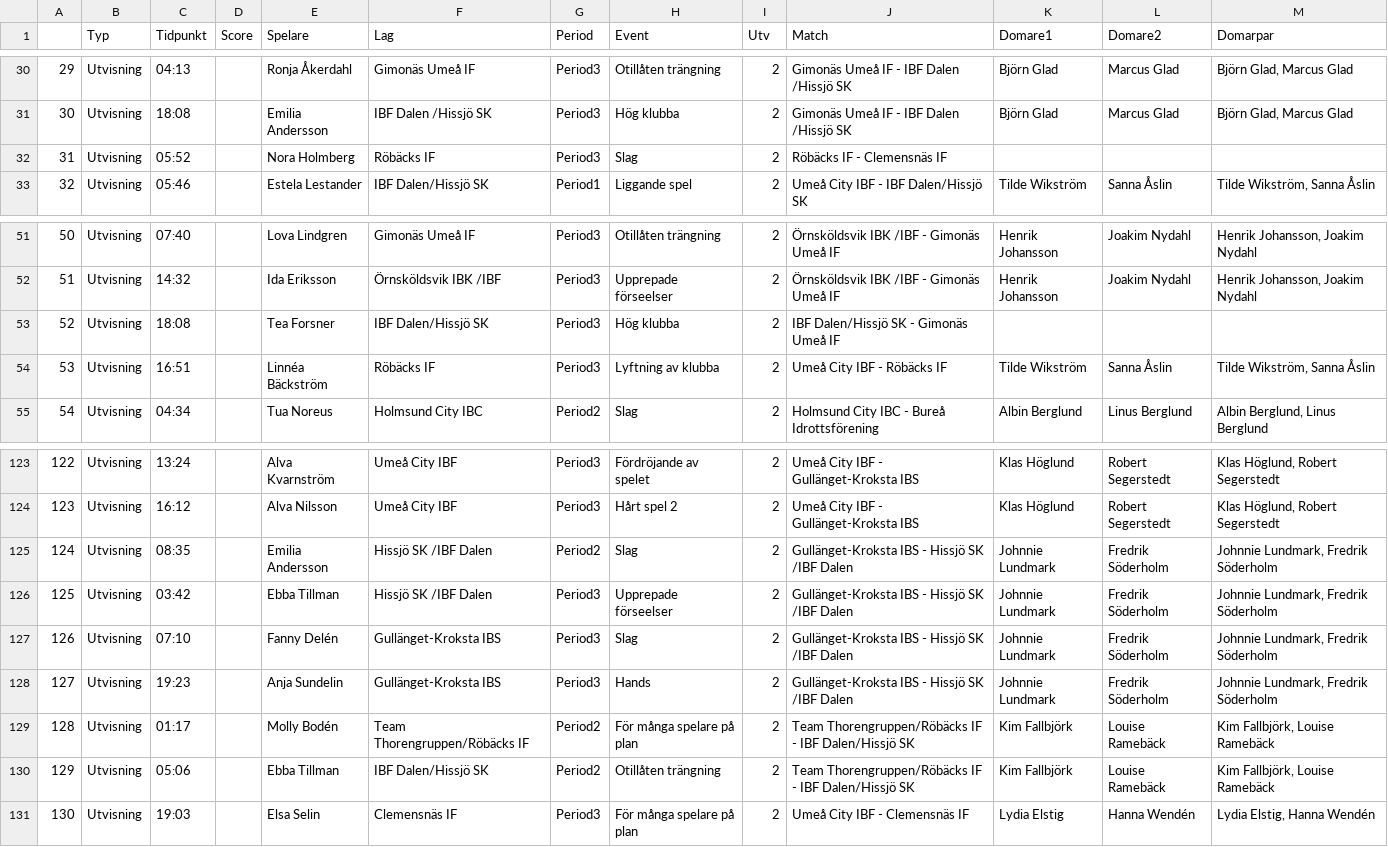
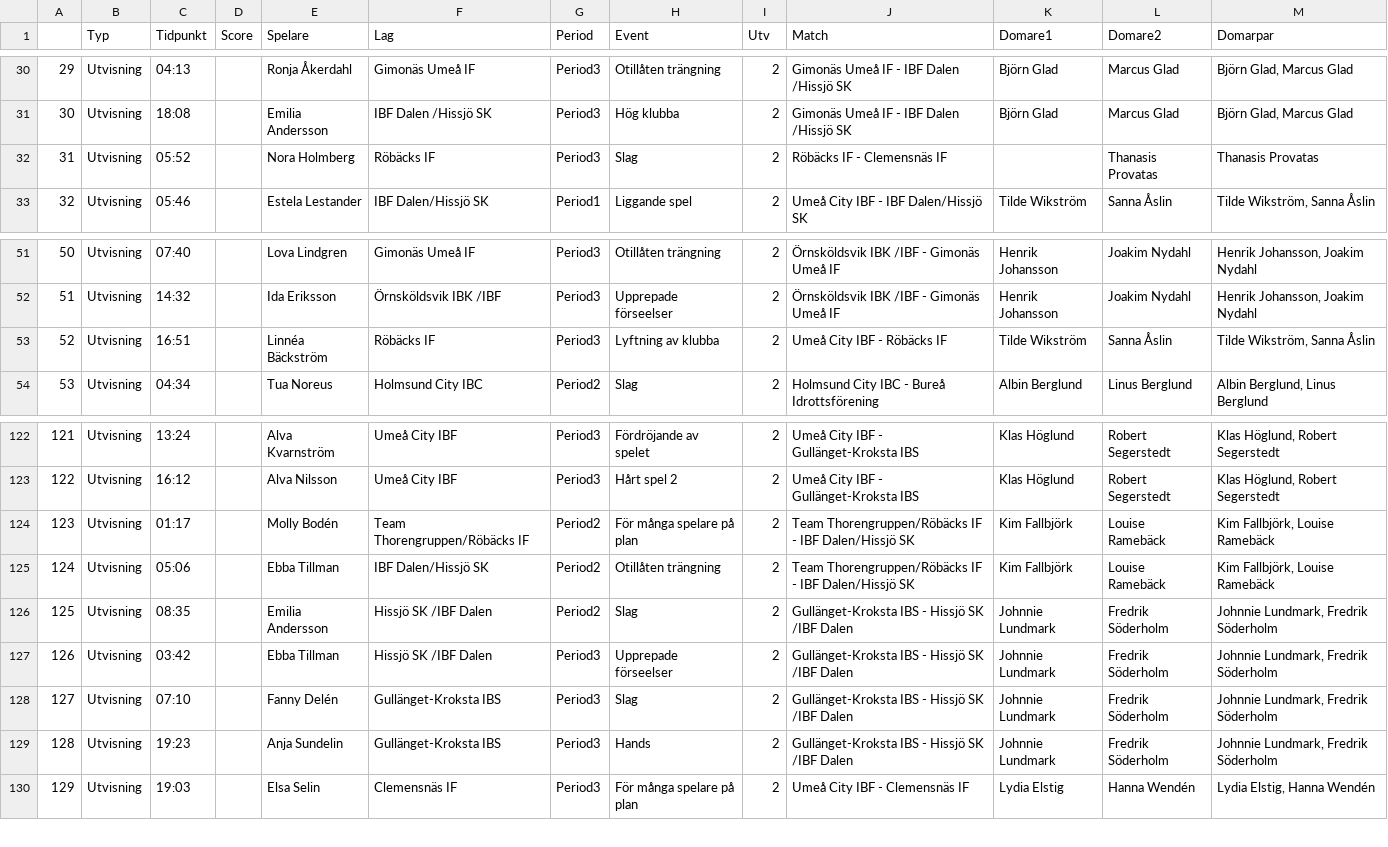
Before and after one commit to Safvenberger/InnebandyVB, a CSV file: UtvDamUTV1819.csv, drawn as a sheet; only a part is shown, gaps mark what is left out; removed rows and columns are numbered as before the commit, all else as after; the diff names each change by its address in the sheet, - before the commit and + after, or states it on an @@ line.

```diff
--- a/UtvDamUTV1819.csv
+++ b/UtvDamUTV1819.csv
-L32 (Domare2): (empty)
+L32 (Domare2): Thanasis Provatas
-M32 (Domarpar): (empty)
+M32 (Domarpar): Thanasis Provatas
-row 53: 52 | Utvisning | 18:08 |  | Tea Forsner | IBF Dalen/Hissjö SK | Period3 | Hög klubba | 2 | IBF Dalen/Hissjö SK - Gimonäs Umeå IF
@@ column A renumbered from row 53 down @@
@@ row 129 moved to row 124: 123 @@
@@ row 130 moved to row 125: 124 @@
```
Also changed, not shown: StraffHerrUTV1819.csv, UtvHerrUTV1819.csv.
